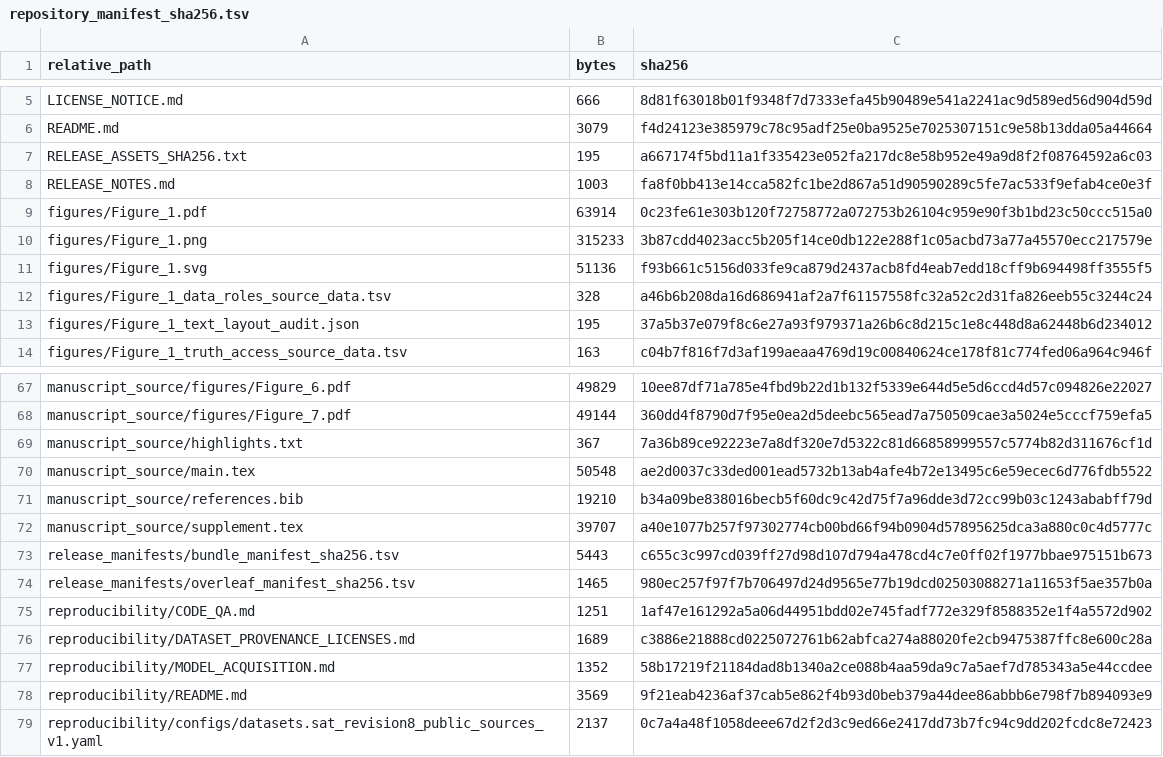
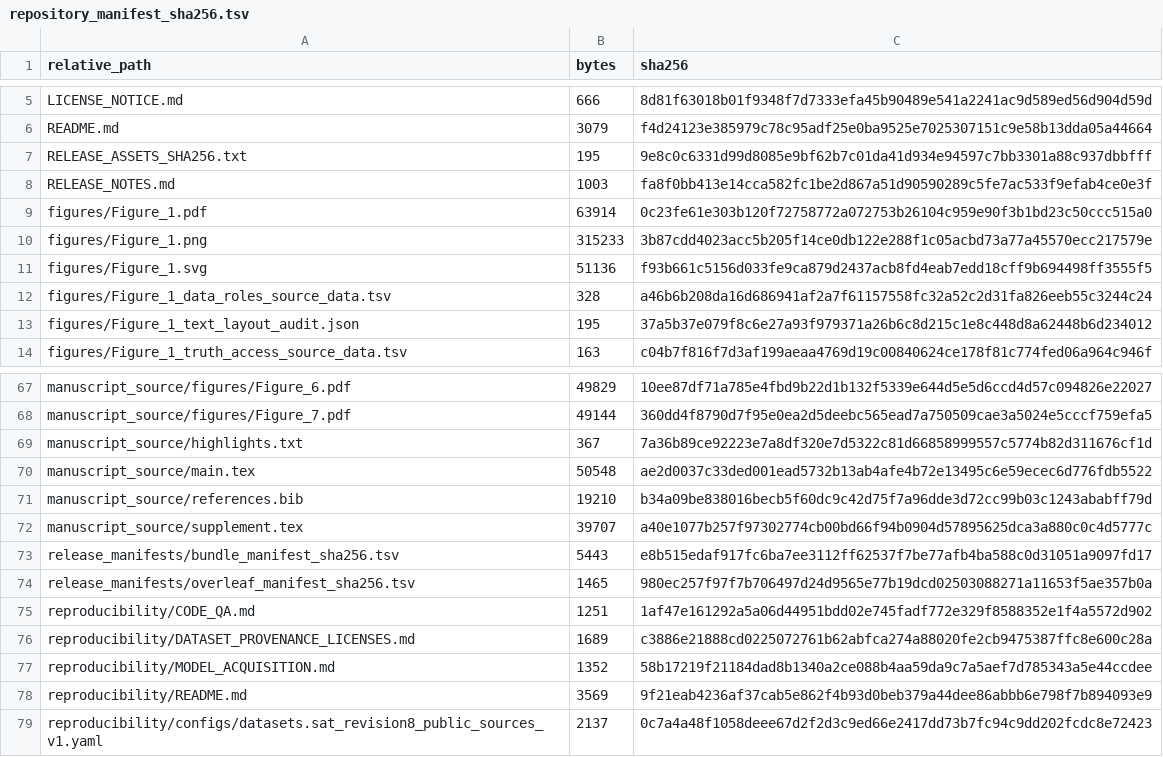
Before and after one commit to Fytap/agrispec-vlm-reproducibility, a TSV file: repository_manifest_sha256.tsv, drawn as a sheet; only a part is shown, gaps mark what is left out.

```diff
--- a/repository_manifest_sha256.tsv
+++ b/repository_manifest_sha256.tsv
@@ -6,3 +6,3 @@
 "README.md"	"3079"	"f4d24123e385979c78c95adf25e0ba9525e7025307151c9e58b13dda05a44664"
-"RELEASE_ASSETS_SHA256.txt"	"195"	"a667174f5bd11a1f335423e052fa217dc8e58b952e49a9d8f2f08764592a6c03"
+"RELEASE_ASSETS_SHA256.txt"	"195"	"9e8c0c6331d99d8085e9bf62b7c01da41d934e94597c7bb3301a88c937dbbfff"
 "RELEASE_NOTES.md"	"1003"	"fa8f0bb413e14cca582fc1be2d867a51d90590289c5fe7ac533f9efab4ce0e3f"
@@ -72,3 +72,3 @@
 "manuscript_source/supplement.tex"	"39707"	"a40e1077b257f97302774cb00bd66f94b0904d57895625dca3a880c0c4d5777c"
-"release_manifests/bundle_manifest_sha256.tsv"	"5443"	"c655c3c997cd039ff27d98d107d794a478cd4c7e0ff02f1977bbae975151b673"
+"release_manifests/bundle_manifest_sha256.tsv"	"5443"	"e8b515edaf917fc6ba7ee3112ff62537f7be77afb4ba588c0d31051a9097fd17"
 "release_manifests/overleaf_manifest_sha256.tsv"	"1465"	"980ec257f97f7b706497d24d9565e77b19dcd02503088271a11653f5ae357b0a"
```
Also changed, not shown: release_manifests/bundle_manifest_sha256.tsv, 1 other file.
